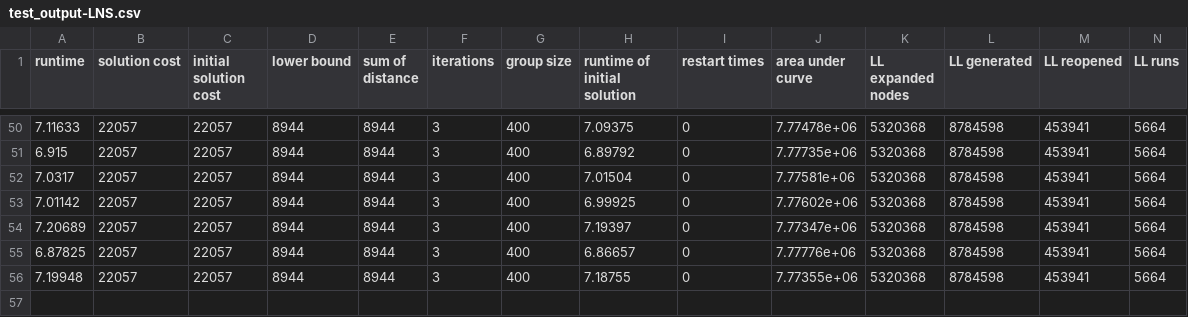
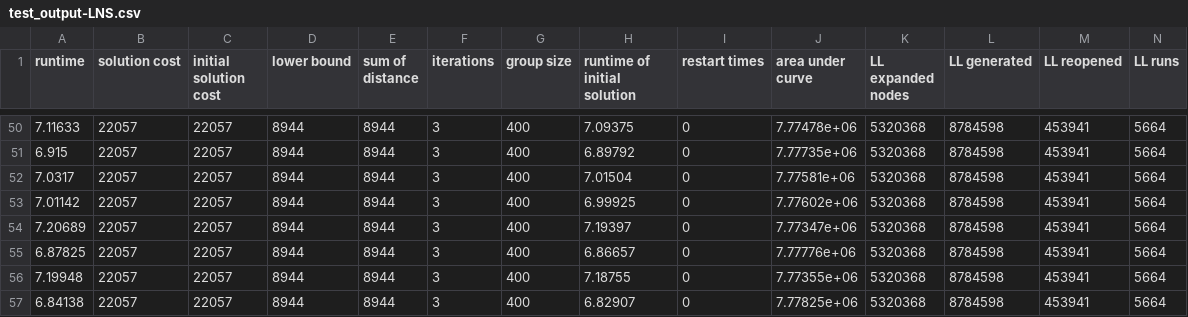
Before and after one commit to JarekKusak/MAPF-LNS2_new_destroy_and_repair_operator_SAT, a CSV file: test_output-LNS.csv, drawn as a sheet; only a part is shown, gaps mark what is left out; rows hold the shown columns only; the diff names each change by its address in the sheet, - before the commit and + after, or states it on an @@ line.

```diff
--- a/test_output-LNS.csv
+++ b/test_output-LNS.csv
+row 57: 6.84138 | 22057 | 22057 | 8944 | 8944 | 3 | 400 | 6.82907 | 0 | 7.77825e+06 | 5320368 | 8784598 | 453941 | 5664
```
Also changed, not shown: test_output-initLNS.csv, 2 other files.
